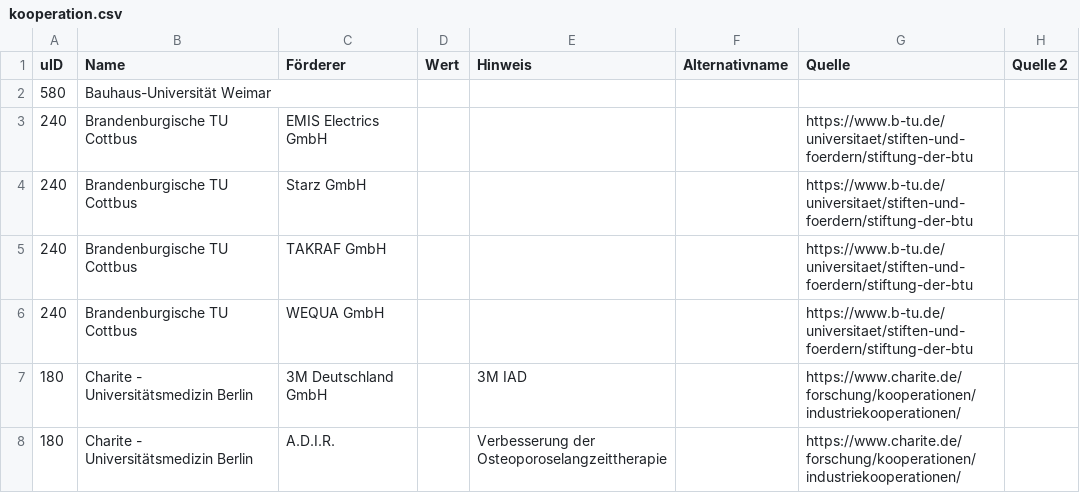
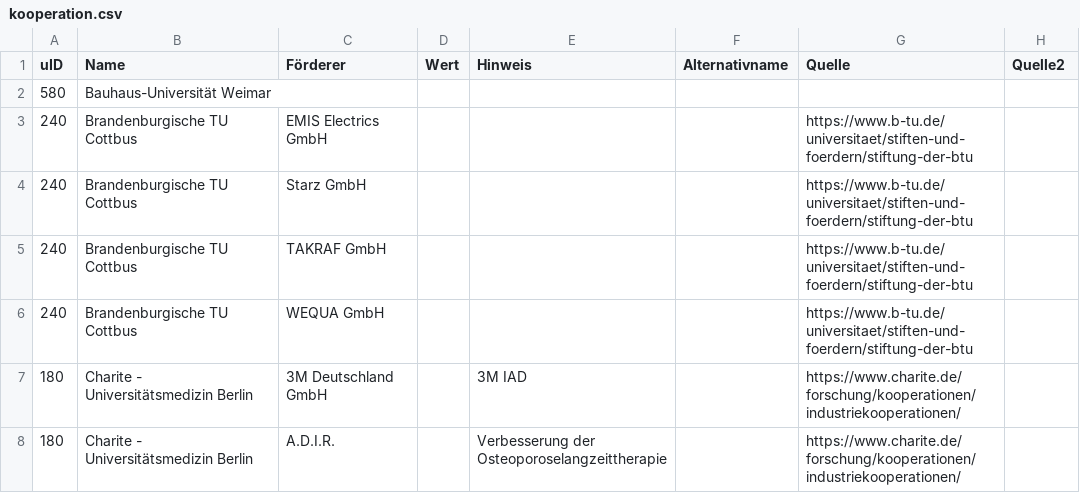
Before and after one commit to netAction/hochschulwatch, a CSV file: import/daten/kooperation.csv, drawn as a sheet; only a part is shown.

Commit message:
Entferung Leerzeichen --> "Quelle2" kooperation.csv
erfolgreiche Neugenerierung und 2. Quellen werden bei Förderern angezeigt.

```diff
--- a/import/daten/kooperation.csv
+++ b/import/daten/kooperation.csv
@@ -1,2 +1,2 @@
-uID;Name;Förderer;Wert;Hinweis;Alternativname;Quelle;Quelle 2
+uID;Name;Förderer;Wert;Hinweis;Alternativname;Quelle;Quelle2
 580;Bauhaus-Universität Weimar;;;;;;
```
Also changed, not shown: 51 other files.
